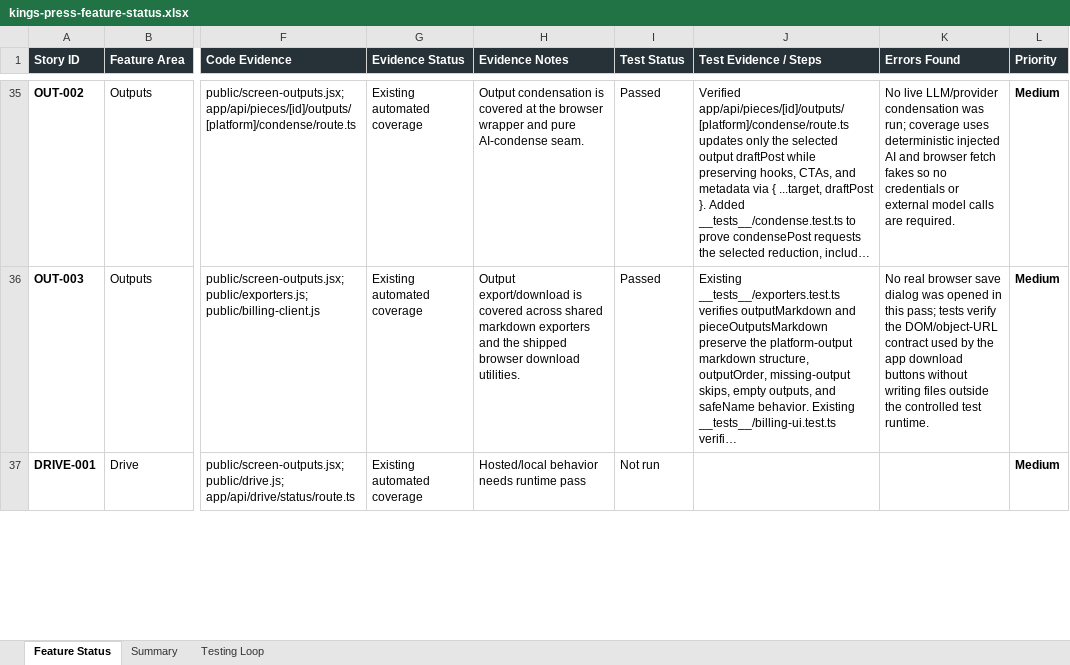
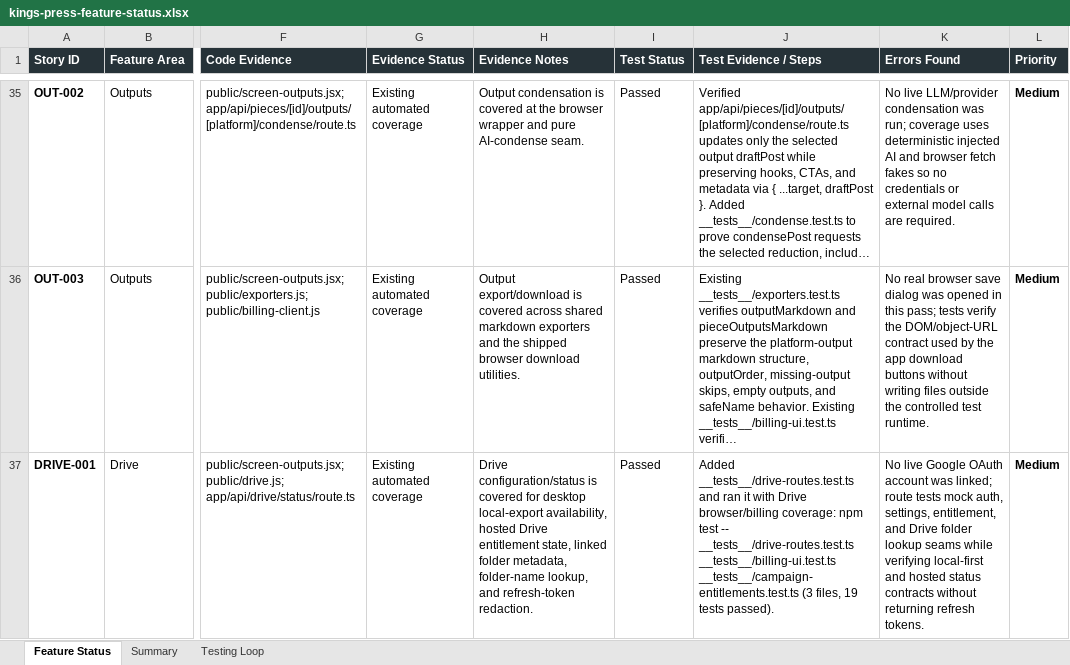
Before and after one commit to Transformation-Agency/pillar-press, an Excel workbook: docs/kings-press-feature-status.xlsx, sheet Feature Status, drawn as a sheet; only a part is shown, gaps mark what is left out; long unchanged cells end in …; values as stored, in another font and other column widths than the file's, no borders; the diff covers the shown part only; the diff names each change by its address in the sheet, - before the commit and + after, or states it on an @@ line.

Commit message:
Record Drive and billing coverage

```diff
--- a/docs/kings-press-feature-status.xlsx (sheet Feature Status)
+++ b/docs/kings-press-feature-status.xlsx (sheet Feature Status)
-H37 (Evidence Notes): Hosted/local behavior needs runtime pass
+H37 (Evidence Notes): Drive configuration/status is covered for desktop local-export availability, hosted Drive entitlement state, linked folder metadata, folder-name lookup, and refresh-token redaction.
-I37 (Test Status): Not run
+I37 (Test Status): Passed
-J37 (Test Evidence / Steps): (empty)
+J37 (Test Evidence / Steps): Added __tests__/drive-routes.test.ts and ran it with Drive browser/billing coverage: npm test -- __tests__/drive-routes.test.ts __tests__/billing-ui.test.ts __tests__/campaign-entitlements.test.ts (3 files, 19 tests passed).
-K37 (Errors Found): (empty)
+K37 (Errors Found): No live Google OAuth account was linked; route tests mock auth, settings, entitlement, and Drive folder lookup seams while verifying local-first and hosted status contracts without returning refresh tokens.
```
Also changed, not shown: 8 edited cells elsewhere in this sheet, sheet Testing Loop, 2 other files.
